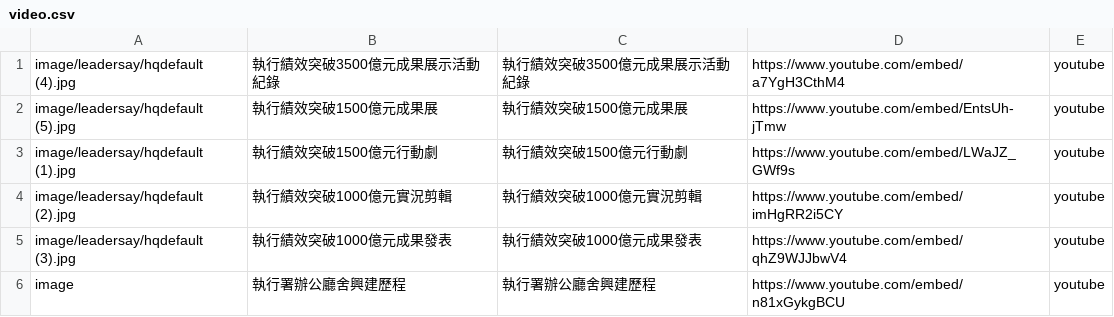
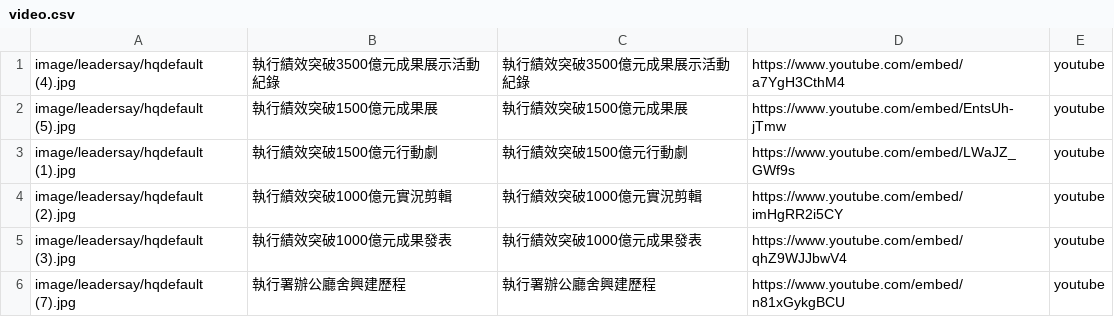
Before and after one commit to tpki/online_exhibition, a CSV file: data/video.csv, drawn as a sheet.

```diff
--- a/data/video.csv
+++ b/data/video.csv
@@ -5,2 +5,2 @@ image/leadersay/hqdefault (2).jpg,執行績效突破1000億元實況剪輯,執
 image/leadersay/hqdefault (3).jpg,執行績效突破1000億元成果發表,執行績效突破1000億元成果發表,https://www.youtube.com/embed/qhZ9WJJbwV4,youtube
-image,執行署辦公廳舍興建歷程,執行署辦公廳舍興建歷程,https://www.youtube.com/embed/n81xGykgBCU,youtube
+image/leadersay/hqdefault (7).jpg,執行署辦公廳舍興建歷程,執行署辦公廳舍興建歷程,https://www.youtube.com/embed/n81xGykgBCU,youtube
```
Also changed, not shown: 1 other file.
